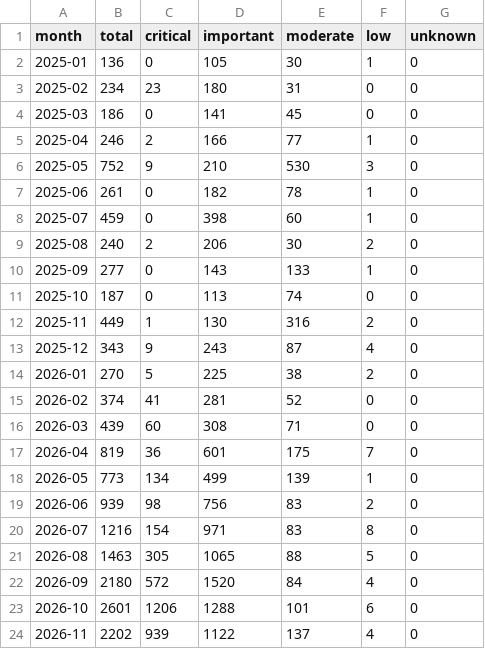
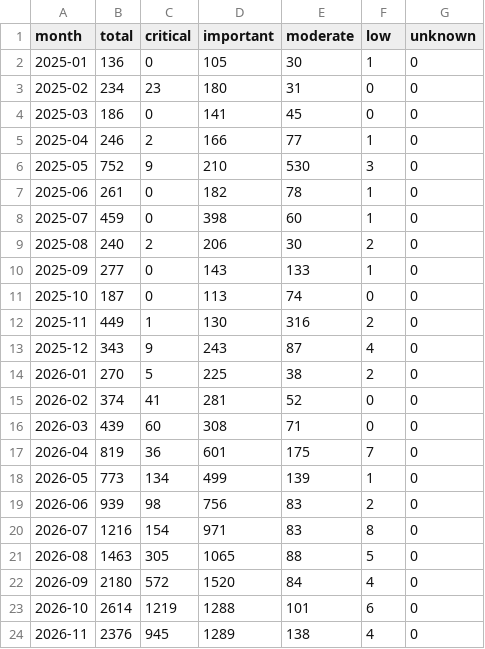
Before and after one commit to avanpub/security-bug-fix-tracker, a TSV file: data/redhat_monthly.tsv, drawn as a sheet.

```diff
--- a/data/redhat_monthly.tsv
+++ b/data/redhat_monthly.tsv
@@ -22,3 +22,3 @@ month	total	critical	important	moderate	low	unknown
 2026-09	2180	572	1520	84	4	0
-2026-10	2601	1206	1288	101	6	0
-2026-11	2202	939	1122	137	4	0
+2026-10	2614	1219	1288	101	6	0
+2026-11	2376	945	1289	138	4	0
```
Also changed, not shown: data/ghsa_counts.tsv, data/ghsa_monthly.tsv, 15 other files.
